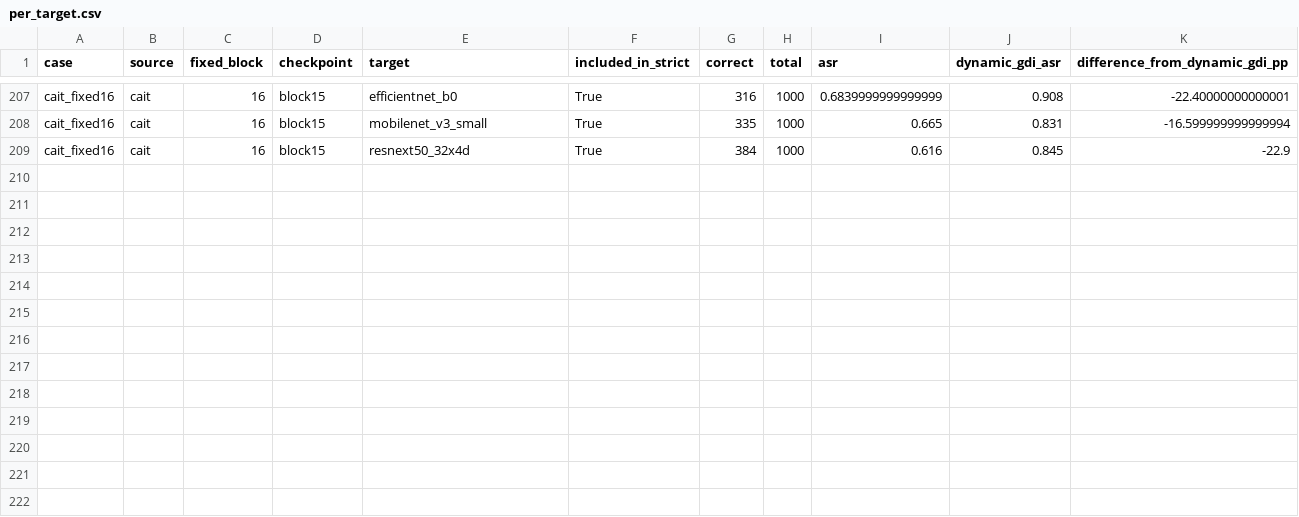
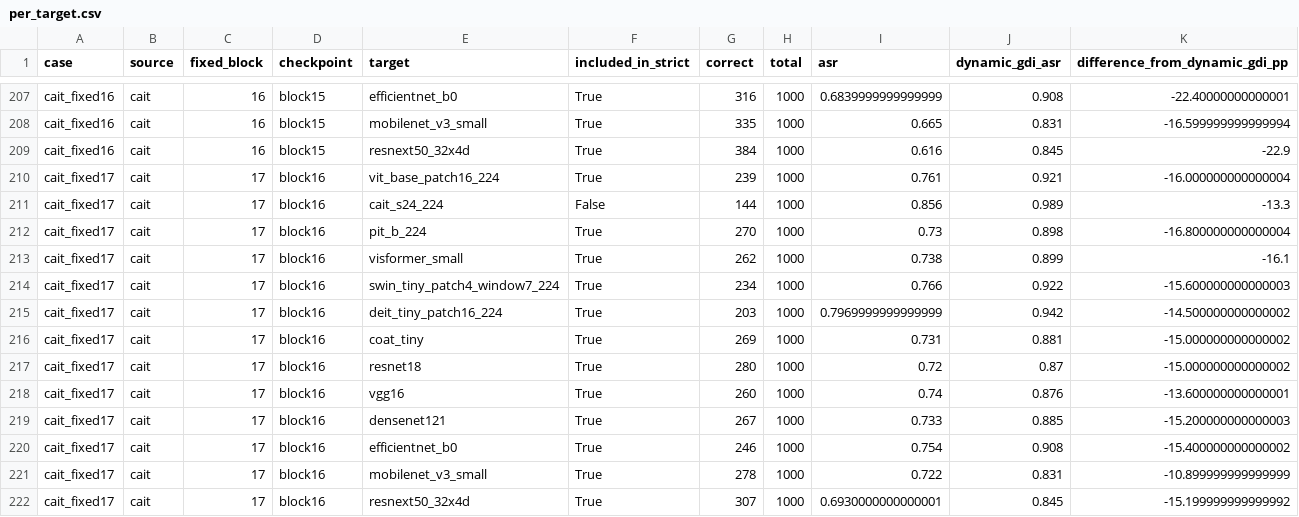
Before and after one commit to Lahmm/attention-fool, a CSV file: results/gdi_fixed_layer_remaining_s42_1000_fpr_20261112T022720Z/per_target.csv, drawn as a sheet; only a part is shown, gaps mark what is left out.

Commit message:
Archive GDI fixed-layer cait_fixed17 FPR13 results

```diff
--- a/results/gdi_fixed_layer_remaining_s42_1000_fpr_20261112T022720Z/per_target.csv
+++ b/results/gdi_fixed_layer_remaining_s42_1000_fpr_20261112T022720Z/per_target.csv
@@ -209 +209,14 @@ cait_fixed16,cait,16,block15,mobilenet_v3_small,True,335,1000,0.665,0.831,-16.59
 cait_fixed16,cait,16,block15,resnext50_32x4d,True,384,1000,0.616,0.845,-22.9
+cait_fixed17,cait,17,block16,vit_base_patch16_224,True,239,1000,0.761,0.921,-16.000000000000004
+cait_fixed17,cait,17,block16,cait_s24_224,False,144,1000,0.856,0.989,-13.3
+cait_fixed17,cait,17,block16,pit_b_224,True,270,1000,0.73,0.898,-16.800000000000004
+cait_fixed17,cait,17,block16,visformer_small,True,262,1000,0.738,0.899,-16.1
+cait_fixed17,cait,17,block16,swin_tiny_patch4_window7_224,True,234,1000,0.766,0.922,-15.600000000000003
+cait_fixed17,cait,17,block16,deit_tiny_patch16_224,True,203,1000,0.7969999999999999,0.942,-14.500000000000002
+cait_fixed17,cait,17,block16,coat_tiny,True,269,1000,0.731,0.881,-15.000000000000002
+cait_fixed17,cait,17,block16,resnet18,True,280,1000,0.72,0.87,-15.000000000000002
+cait_fixed17,cait,17,block16,vgg16,True,260,1000,0.74,0.876,-13.600000000000001
+cait_fixed17,cait,17,block16,densenet121,True,267,1000,0.733,0.885,-15.200000000000003
+cait_fixed17,cait,17,block16,efficientnet_b0,True,246,1000,0.754,0.908,-15.400000000000002
+cait_fixed17,cait,17,block16,mobilenet_v3_small,True,278,1000,0.722,0.831,-10.899999999999999
+cait_fixed17,cait,17,block16,resnext50_32x4d,True,307,1000,0.6930000000000001,0.845,-15.199999999999992
```
Also changed, not shown: results/gdi_fixed_layer_remaining_s42_1000_fpr_20261112T022720Z/summary.csv, 13 other files.
